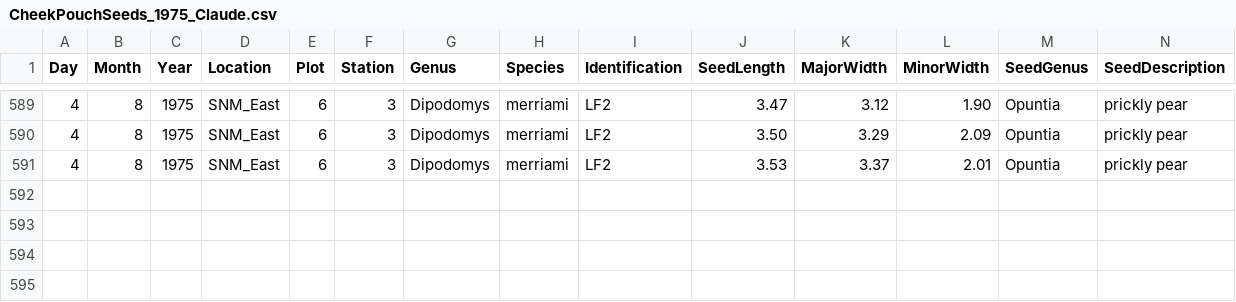
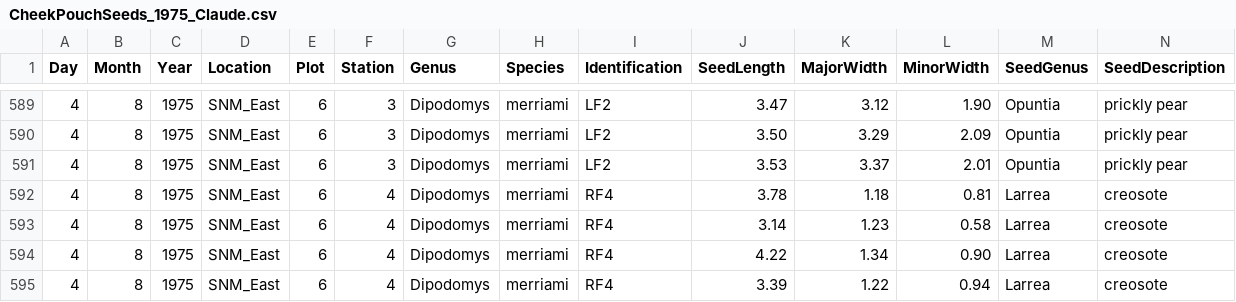
Before and after one commit to kaitschwei/MCloskeyDataRescue, a CSV file: data_raw/CheekPouchSeeds_1975_Claude.csv, drawn as a sheet; only a part is shown, gaps mark what is left out; rows hold the shown columns only; the diff names each change by its address in the sheet, - before the commit and + after, or states it on an @@ line.

```diff
--- a/data_raw/CheekPouchSeeds_1975_Claude.csv
+++ b/data_raw/CheekPouchSeeds_1975_Claude.csv
+row 592: 4 | 8 | 1975 | SNM_East | 6 | 4 | Dipodomys | merriami | RF4 | 3.78 | 1.18 | 0.81 | Larrea | creosote
+row 593: 4 | 8 | 1975 | SNM_East | 6 | 4 | Dipodomys | merriami | RF4 | 3.14 | 1.23 | 0.58 | Larrea | creosote
+row 594: 4 | 8 | 1975 | SNM_East | 6 | 4 | Dipodomys | merriami | RF4 | 4.22 | 1.34 | 0.90 | Larrea | creosote
+row 595: 4 | 8 | 1975 | SNM_East | 6 | 4 | Dipodomys | merriami | RF4 | 3.39 | 1.22 | 0.94 | Larrea | creosote
```
Also changed, not shown: data_raw/CheekPouchSamples_1975_Claude.csv.
